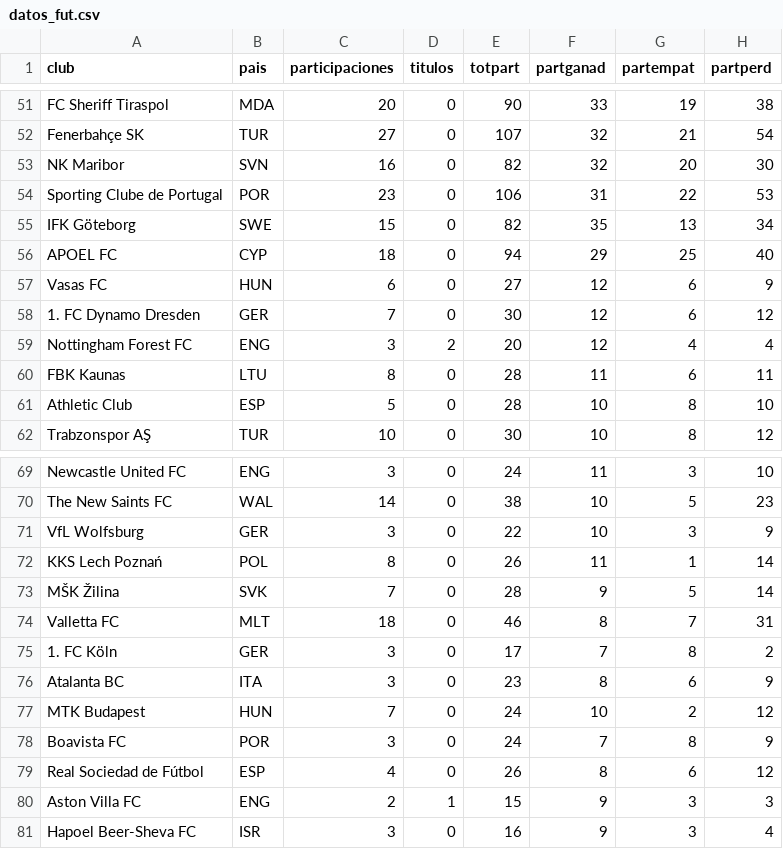
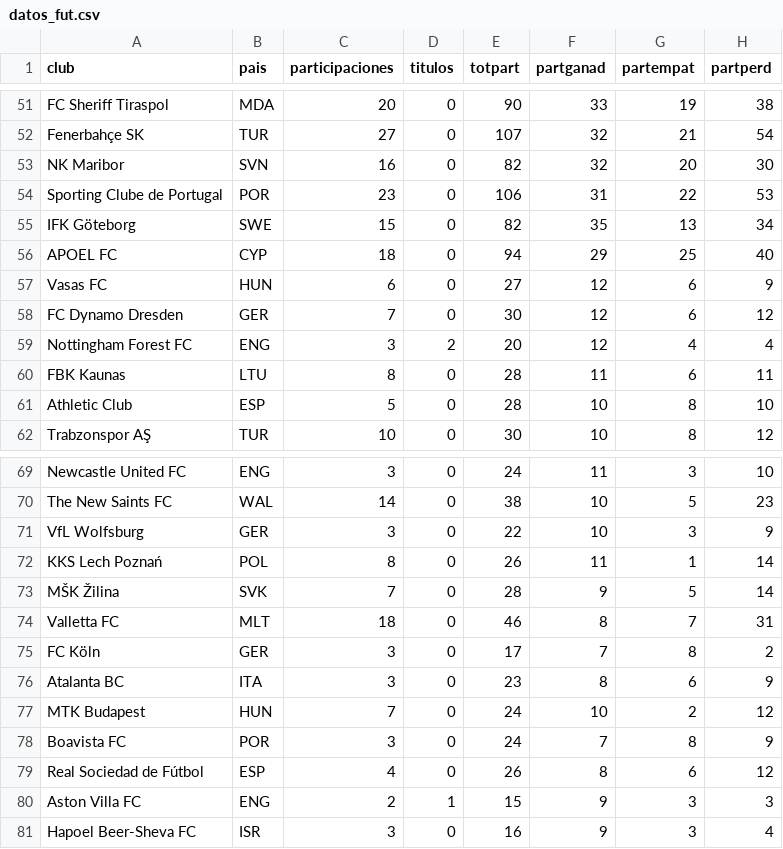
Before and after one commit to andmansim/Analisis-de-datos-futbol, a CSV file: csvs/datos_fut.csv, drawn as a sheet; only a part is shown, gaps mark what is left out; the diff names each change by its address in the sheet, - before the commit and + after, or states it on an @@ line.

```diff
--- a/csvs/datos_fut.csv
+++ b/csvs/datos_fut.csv
-A58 (club): 1. FC Dynamo Dresden
+A58 (club): FC Dynamo Dresden
-A75 (club): 1. FC Köln
+A75 (club): FC Köln
```
Also changed, not shown: 11 other files.
